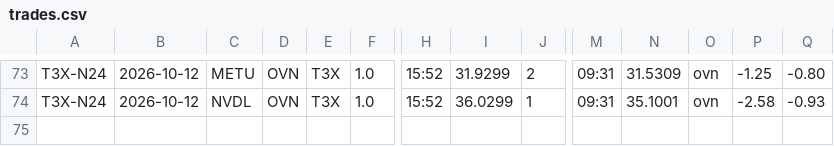
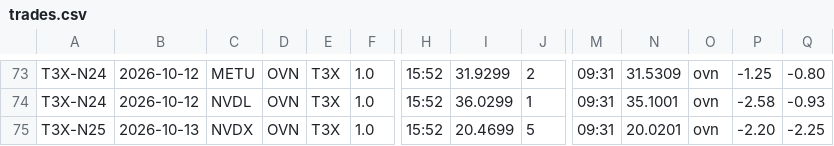
Before and after one commit to mfa8/test-trading, a CSV file: trader/trades.csv, drawn as a sheet; only a part is shown, gaps mark what is left out; rows hold the shown columns only; the diff names each change by its address in the sheet, - before the commit and + after, or states it on an @@ line.

```diff
--- a/trader/trades.csv
+++ b/trader/trades.csv
+row 75: T3X-N25 | 2026-10-13 | NVDX | OVN | T3X | 1.0 | 15:52 | 20.4699 | 5 | 09:31 | 20.0201 | ovn | -2.20 | -2.25
```
Also changed, not shown: 4 other files.
